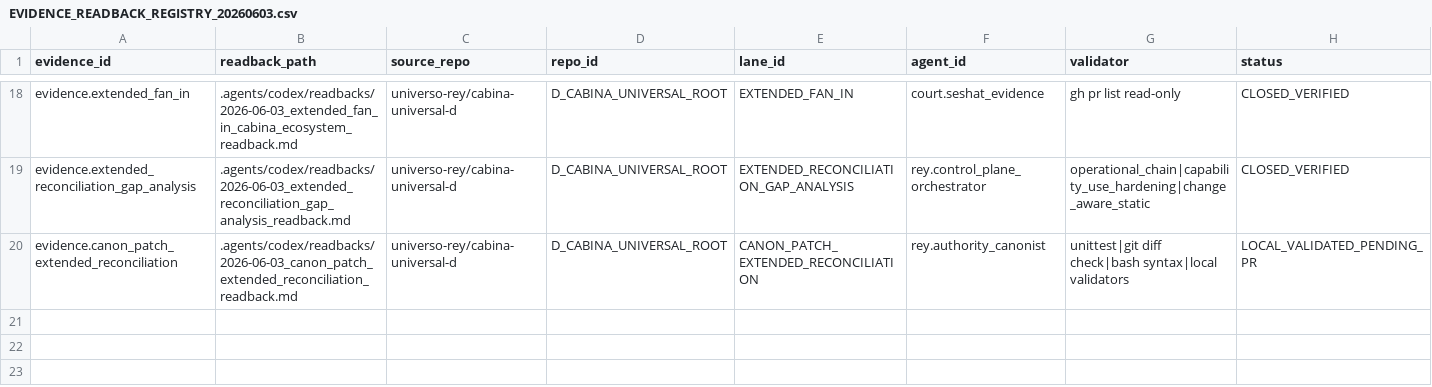
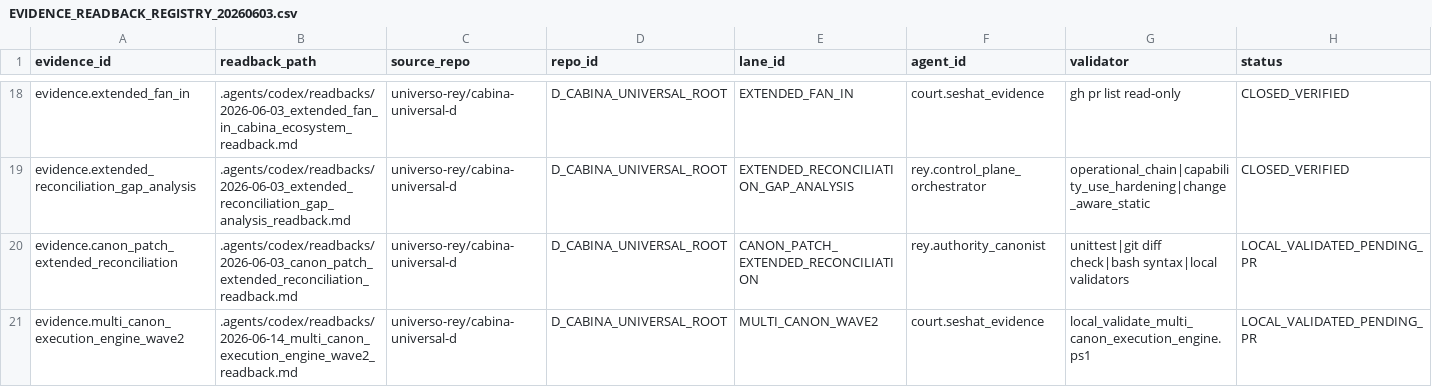
Before and after one commit to universo-rey/cabina-universal-d, a CSV file: .agents/codex/matrices/EVIDENCE_READBACK_REGISTRY_20260603.csv, drawn as a sheet; only a part is shown, gaps mark what is left out; rows hold the shown columns only; the diff names each change by its address in the sheet, - before the commit and + after, or states it on an @@ line.

```diff
--- a/.agents/codex/matrices/EVIDENCE_READBACK_REGISTRY_20260603.csv
+++ b/.agents/codex/matrices/EVIDENCE_READBACK_REGISTRY_20260603.csv
+row 21: evidence.multi_canon_execution_engine_wave2 | .agents/codex/readbacks/2026-06-14_multi_canon_execution_engine_wave2_readback.md | universo-rey/cabina-universal-d | D_CABINA_UNIVERSAL_ROOT | MULTI_CANON_WAVE2 | court.seshat_evidence | local_validate_multi_canon_execution_engine.ps1 | LOCAL_VALIDATED_PENDING_PR
```
Also changed, not shown: .agents/codex/matrices/MATRIX_INDEX.csv, .agents/codex/matrices/OPERATIONAL_CHAIN_GOVERNANCE_MATRIX.csv, 10 other files.
